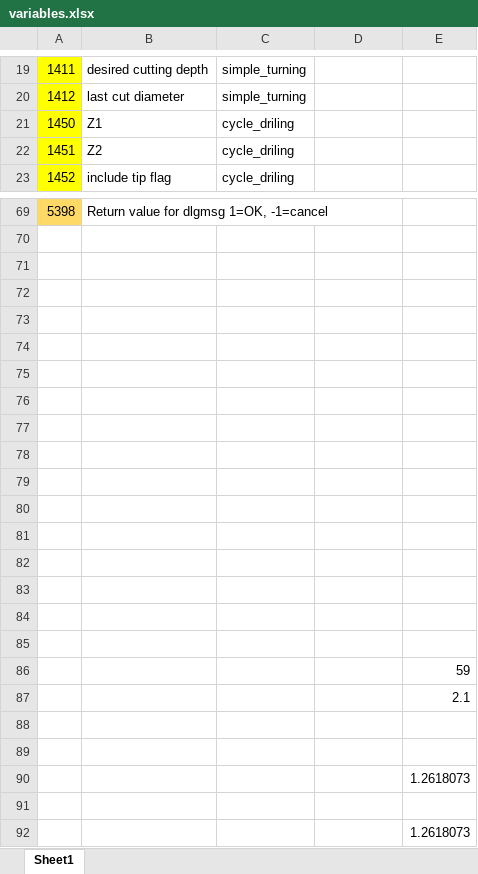
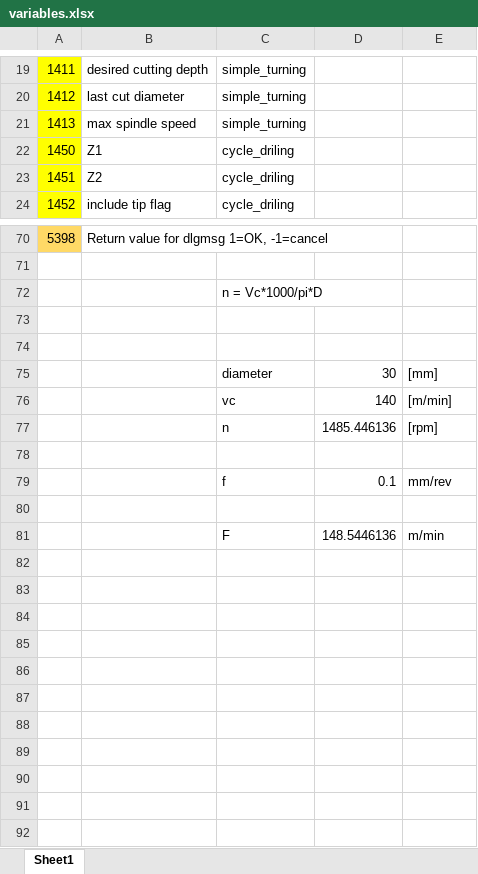
Before and after one commit to kgerrits/EdingCNC_turning_macros, an Excel workbook: variables.xlsx, sheet Sheet1, drawn as a sheet; only a part is shown, gaps mark what is left out; values as stored, in another font and other column widths than the file's, no borders; removed rows and columns are numbered as before the commit, all else as after; the diff names each change by its address in the sheet, - before the commit and + after, or states it on an @@ line.

```diff
--- a/variables.xlsx (sheet Sheet1)
+++ b/variables.xlsx (sheet Sheet1)
+row 21: 1413 | max spindle speed | simple_turning
+row 72:  |  | n = Vc*1000/pi*D
+row 75:  |  | diameter | 30 | [mm]
+row 76:  |  | vc | 140 | [m/min]
+row 77:  |  | n | 1485.446136 | [rpm]
+row 79:  |  | f | 0.1 | mm/rev
-row 81: (empty)
+row 81:  |  | F | 148.5446136 | m/min
-row 76: (empty)
-row 77: (empty)
-row 78: (empty)
-row 79: (empty)
-row 80: (empty)
-row 81: (empty)
-row 82: (empty)
-row 83: (empty)
-row 84: (empty)
-row 85: (empty)
-row 86:  |  |  |  | 59
-row 87:  |  |  |  | 2.1
-row 88: (empty)
-row 89: (empty)
-row 90:  |  |  |  | 1.2618073
-row 91: (empty)
-row 92:  |  |  |  | 1.2618073
```
Also changed, not shown: 3 other files.
